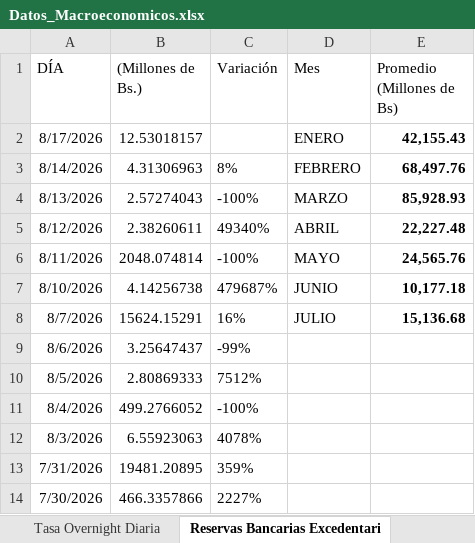
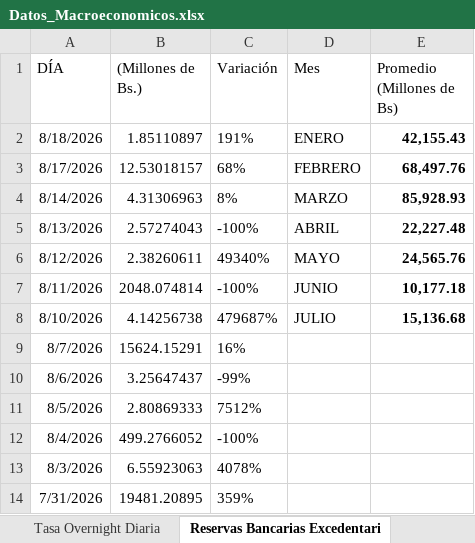
Before and after one commit to bfauairmonitor/Monitor-Nacional, an Excel workbook: Datos_Macroeconomicos.xlsx, sheet Reservas Bancarias Excedentari, drawn as a sheet; only a part is shown; the shorter side is filled out with more unchanged rows; values as stored, in another font and other column widths than the file's, no borders; addresses are those after the commit; the diff names each change by its address in the sheet, - before the commit and + after, or states it on an @@ line.

Commit message:
Add files via upload

```diff
--- a/Datos_Macroeconomicos.xlsx (sheet Reservas Bancarias Excedentari)
+++ b/Datos_Macroeconomicos.xlsx (sheet Reservas Bancarias Excedentari)
+row 2: 8/18/2026 | 1.85110897 | 191% | ENERO | 42,155.43
-C3 (Variación): (empty)
+C3 (Variación): 68%
-D3 (Mes): ENERO
+D3 (Mes): FEBRERO
-E3 (Promedio (Millones de Bs)): 42,155.43
+E3 (Promedio (Millones de Bs)): 68,497.76
-D4 (Mes): FEBRERO
+D4 (Mes): MARZO
-E4 (Promedio (Millones de Bs)): 68,497.76
+E4 (Promedio (Millones de Bs)): 85,928.93
-D5 (Mes): MARZO
+D5 (Mes): ABRIL
-E5 (Promedio (Millones de Bs)): 85,928.93
+E5 (Promedio (Millones de Bs)): 22,227.48
-D6 (Mes): ABRIL
+D6 (Mes): MAYO
-E6 (Promedio (Millones de Bs)): 22,227.48
+E6 (Promedio (Millones de Bs)): 24,565.76
-D7 (Mes): MAYO
+D7 (Mes): JUNIO
-E7 (Promedio (Millones de Bs)): 24,565.76
+E7 (Promedio (Millones de Bs)): 10,177.18
-D8 (Mes): JUNIO
+D8 (Mes): JULIO
-E8 (Promedio (Millones de Bs)): 10,177.18
+E8 (Promedio (Millones de Bs)): 15,136.68
-D9 (Mes): JULIO
+D9 (Mes): (empty)
-E9 (Promedio (Millones de Bs)): 15,136.68
+E9 (Promedio (Millones de Bs)): (empty)
```
Also changed, not shown: sheet Resev. Internacionales $, sheet Tasa Overnight Diaria, formulas that keep their value.
